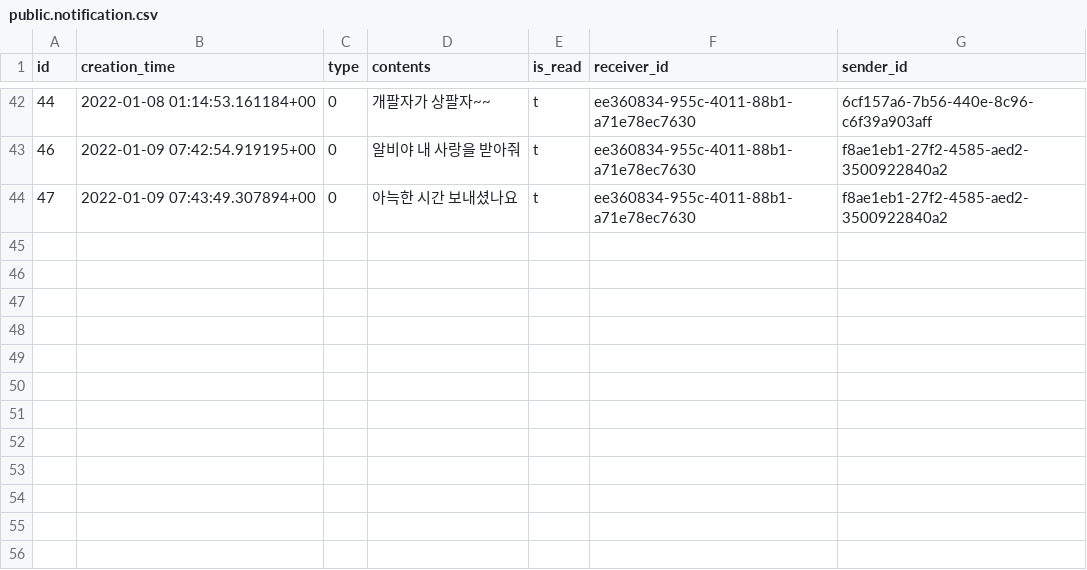
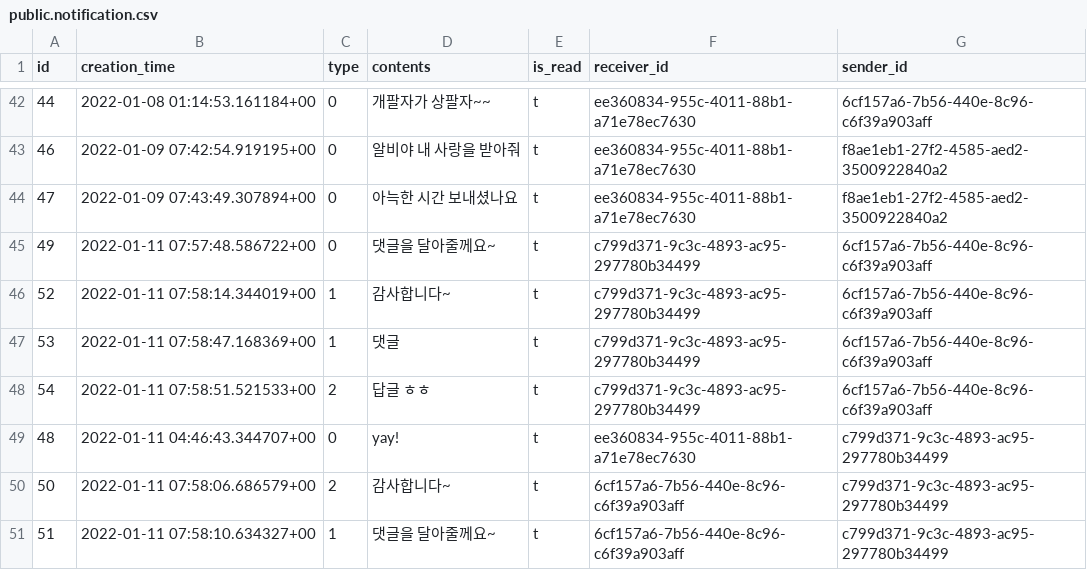
Before and after one commit to gwak2837/alpacasalon-backend, a CSV file: database/data/dev/public.notification.csv, drawn as a sheet; only a part is shown, gaps mark what is left out; the diff names each change by its address in the sheet, - before the commit and + after, or states it on an @@ line.

Commit message:
Update data

```diff
--- a/database/data/dev/public.notification.csv
+++ b/database/data/dev/public.notification.csv
+row 45: 49 | 2022-01-11 07:57:48.586722+00 | 0 | 댓글을 달아줄께요~ | t | c799d371-9c3c-4893-ac95-297780b34499 | 6cf157a6-7b56-440e-8c96-c6f39a903aff
+row 46: 52 | 2022-01-11 07:58:14.344019+00 | 1 | 감사합니다~ | t | c799d371-9c3c-4893-ac95-297780b34499 | 6cf157a6-7b56-440e-8c96-c6f39a903aff
+row 47: 53 | 2022-01-11 07:58:47.168369+00 | 1 | 댓글 | t | c799d371-9c3c-4893-ac95-297780b34499 | 6cf157a6-7b56-440e-8c96-c6f39a903aff
+row 48: 54 | 2022-01-11 07:58:51.521533+00 | 2 | 답글 ㅎㅎ | t | c799d371-9c3c-4893-ac95-297780b34499 | 6cf157a6-7b56-440e-8c96-c6f39a903aff
+row 49: 48 | 2022-01-11 04:46:43.344707+00 | 0 | yay! | t | ee360834-955c-4011-88b1-a71e78ec7630 | c799d371-9c3c-4893-ac95-297780b34499
+row 50: 50 | 2022-01-11 07:58:06.686579+00 | 2 | 감사합니다~ | t | 6cf157a6-7b56-440e-8c96-c6f39a903aff | c799d371-9c3c-4893-ac95-297780b34499
+row 51: 51 | 2022-01-11 07:58:10.634327+00 | 1 | 댓글을 달아줄께요~ | t | 6cf157a6-7b56-440e-8c96-c6f39a903aff | c799d371-9c3c-4893-ac95-297780b34499
```
Also changed, not shown: database/data/dev/deleted.comment.csv, database/data/dev/public.comment.csv, 8 other files.
